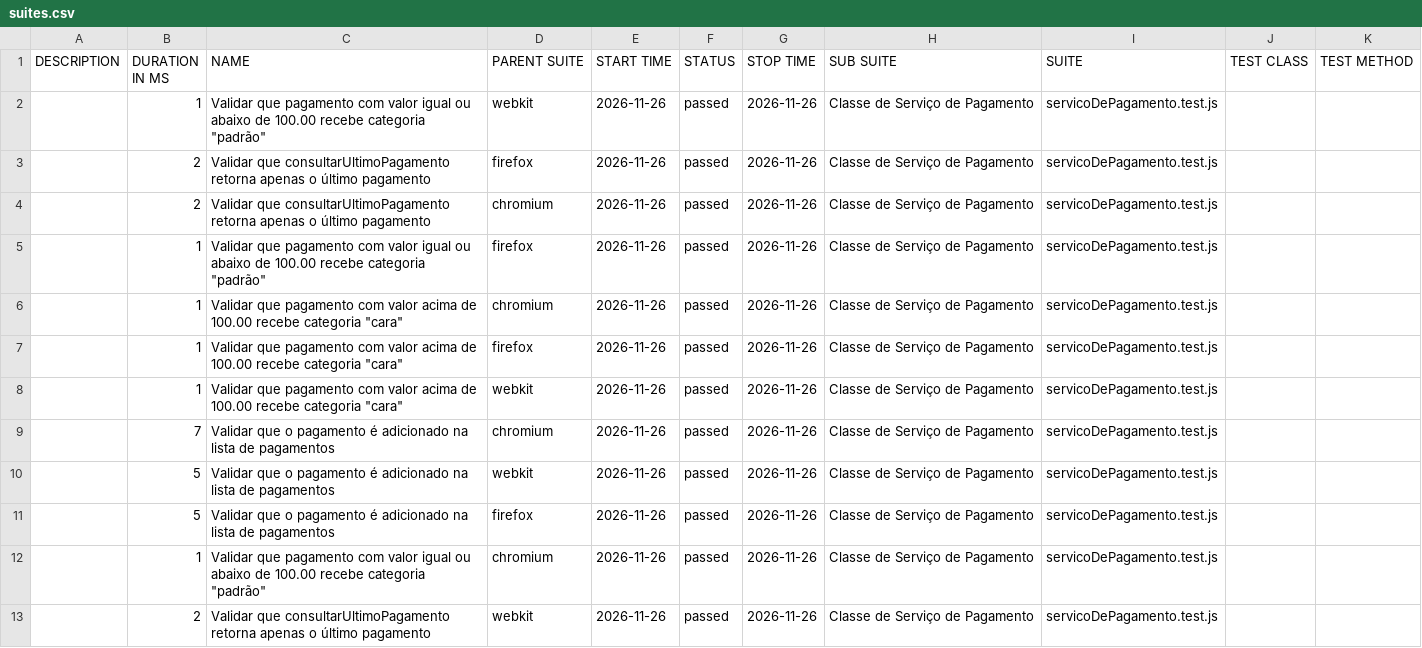
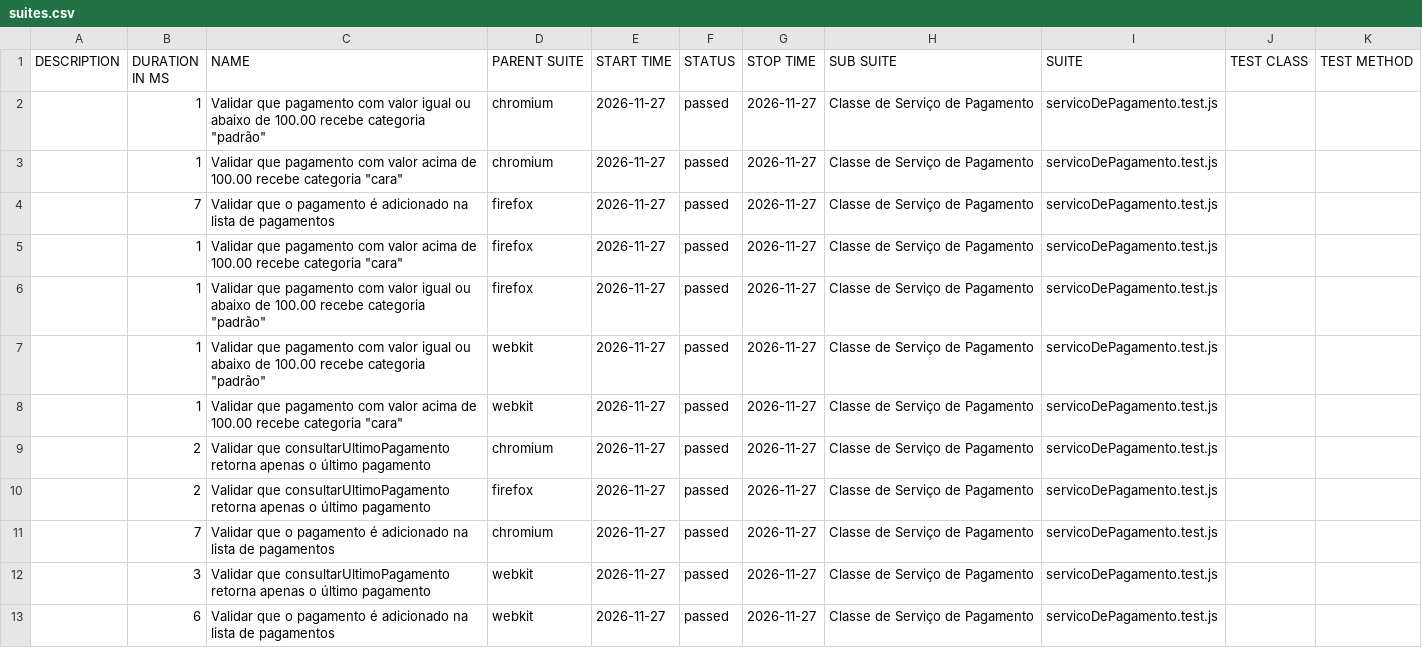
Before and after one commit to Pattyd08/trabalho-conclusao-ci, a CSV file: agendado/data/suites.csv, drawn as a sheet.

```diff
--- a/agendado/data/suites.csv
+++ b/agendado/data/suites.csv
@@ -1,13 +1,13 @@
 "DESCRIPTION","DURATION IN MS","NAME","PARENT SUITE","START TIME","STATUS","STOP TIME","SUB SUITE","SUITE","TEST CLASS","TEST METHOD"
-"","1","Validar que pagamento com valor igual ou abaixo de 100.00 recebe categoria ""padrão""","webkit","2026-11-26","passed","2026-11-26","Classe de Serviço de Pagamento","servicoDePagamento.test.js","",""
-"","2","Validar que consultarUltimoPagamento retorna apenas o último pagamento","firefox","2026-11-26","passed","2026-11-26","Classe de Serviço de Pagamento","servicoDePagamento.test.js","",""
-"","2","Validar que consultarUltimoPagamento retorna apenas o último pagamento","chromium","2026-11-26","passed","2026-11-26","Classe de Serviço de Pagamento","servicoDePagamento.test.js","",""
-"","1","Validar que pagamento com valor igual ou abaixo de 100.00 recebe categoria ""padrão""","firefox","2026-11-26","passed","2026-11-26","Classe de Serviço de Pagamento","servicoDePagamento.test.js","",""
-"","1","Validar que pagamento com valor acima de 100.00 recebe categoria ""cara""","chromium","2026-11-26","passed","2026-11-26","Classe de Serviço de Pagamento","servicoDePagamento.test.js","",""
-"","1","Validar que pagamento com valor acima de 100.00 recebe categoria ""cara""","firefox","2026-11-26","passed","2026-11-26","Classe de Serviço de Pagamento","servicoDePagamento.test.js","",""
-"","1","Validar que pagamento com valor acima de 100.00 recebe categoria ""cara""","webkit","2026-11-26","passed","2026-11-26","Classe de Serviço de Pagamento","servicoDePagamento.test.js","",""
-"","7","Validar que o pagamento é adicionado na lista de pagamentos","chromium","2026-11-26","passed","2026-11-26","Classe de Serviço de Pagamento","servicoDePagamento.test.js","",""
-"","5","Validar que o pagamento é adicionado na lista de pagamentos","webkit","2026-11-26","passed","2026-11-26","Classe de Serviço de Pagamento","servicoDePagamento.test.js","",""
-"","5","Validar que o pagamento é adicionado na lista de pagamentos","firefox","2026-11-26","passed","2026-11-26","Classe de Serviço de Pagamento","servicoDePagamento.test.js","",""
-"","1","Validar que pagamento com valor igual ou abaixo de 100.00 recebe categoria ""padrão""","chromium","2026-11-26","passed","2026-11-26","Classe de Serviço de Pagamento","servicoDePagamento.test.js","",""
-"","2","Validar que consultarUltimoPagamento retorna apenas o último pagamento","webkit","2026-11-26","passed","2026-11-26","Classe de Serviço de Pagamento","servicoDePagamento.test.js","",""
+"","1","Validar que pagamento com valor igual ou abaixo de 100.00 recebe categoria ""padrão""","chromium","2026-11-27","passed","2026-11-27","Classe de Serviço de Pagamento","servicoDePagamento.test.js","",""
+"","1","Validar que pagamento com valor acima de 100.00 recebe categoria ""cara""","chromium","2026-11-27","passed","2026-11-27","Classe de Serviço de Pagamento","servicoDePagamento.test.js","",""
+"","7","Validar que o pagamento é adicionado na lista de pagamentos","firefox","2026-11-27","passed","2026-11-27","Classe de Serviço de Pagamento","servicoDePagamento.test.js","",""
+"","1","Validar que pagamento com valor acima de 100.00 recebe categoria ""cara""","firefox","2026-11-27","passed","2026-11-27","Classe de Serviço de Pagamento","servicoDePagamento.test.js","",""
+"","1","Validar que pagamento com valor igual ou abaixo de 100.00 recebe categoria ""padrão""","firefox","2026-11-27","passed","2026-11-27","Classe de Serviço de Pagamento","servicoDePagamento.test.js","",""
+"","1","Validar que pagamento com valor igual ou abaixo de 100.00 recebe categoria ""padrão""","webkit","2026-11-27","passed","2026-11-27","Classe de Serviço de Pagamento","servicoDePagamento.test.js","",""
+"","1","Validar que pagamento com valor acima de 100.00 recebe categoria ""cara""","webkit","2026-11-27","passed","2026-11-27","Classe de Serviço de Pagamento","servicoDePagamento.test.js","",""
+"","2","Validar que consultarUltimoPagamento retorna apenas o último pagamento","chromium","2026-11-27","passed","2026-11-27","Classe de Serviço de Pagamento","servicoDePagamento.test.js","",""
+"","2","Validar que consultarUltimoPagamento retorna apenas o último pagamento","firefox","2026-11-27","passed","2026-11-27","Classe de Serviço de Pagamento","servicoDePagamento.test.js","",""
+"","7","Validar que o pagamento é adicionado na lista de pagamentos","chromium","2026-11-27","passed","2026-11-27","Classe de Serviço de Pagamento","servicoDePagamento.test.js","",""
+"","3","Validar que consultarUltimoPagamento retorna apenas o último pagamento","webkit","2026-11-27","passed","2026-11-27","Classe de Serviço de Pagamento","servicoDePagamento.test.js","",""
+"","6","Validar que o pagamento é adicionado na lista de pagamentos","webkit","2026-11-27","passed","2026-11-27","Classe de Serviço de Pagamento","servicoDePagamento.test.js","",""
```
Also changed, not shown: 45 other files.
